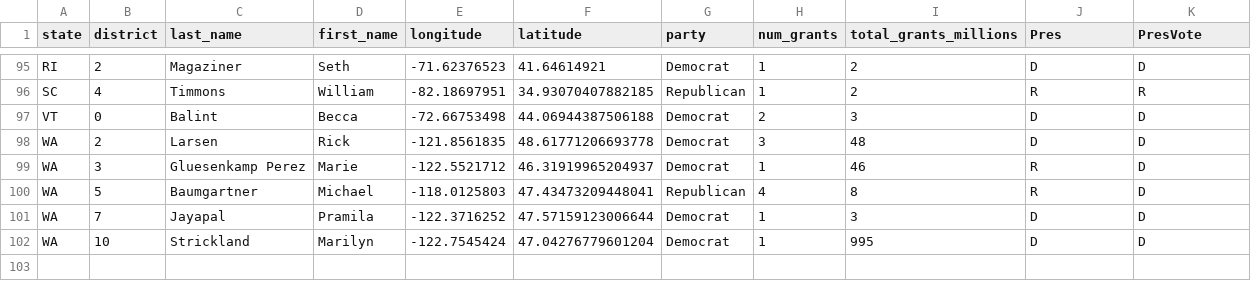
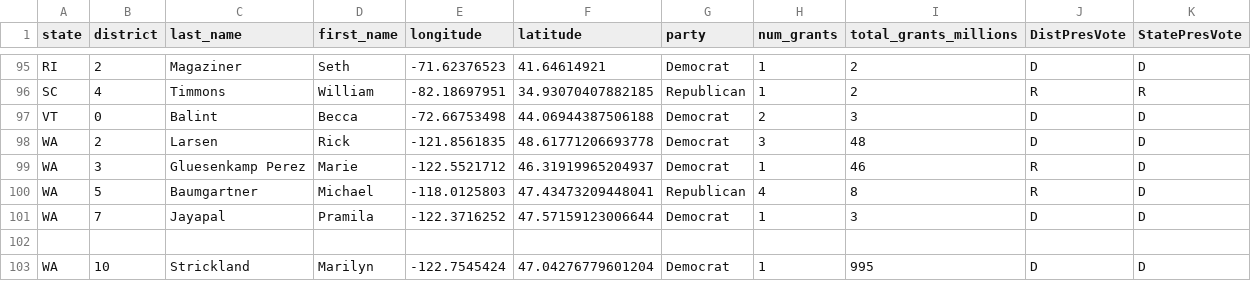
Before and after one commit to chasrooneyNNHS/Colab, a CSV file: FedGrants.csv, drawn as a sheet; only a part is shown, gaps mark what is left out; the diff names each change by its address in the sheet, - before the commit and + after, or states it on an @@ line.

Commit message:
Add DistPresVote and StatePresVote columns to FedGrants

```diff
--- a/FedGrants.csv
+++ b/FedGrants.csv
-J1: Pres
+J1: DistPresVote
-K1: PresVote
+K1: StatePresVote
+row 102: (empty)
```
